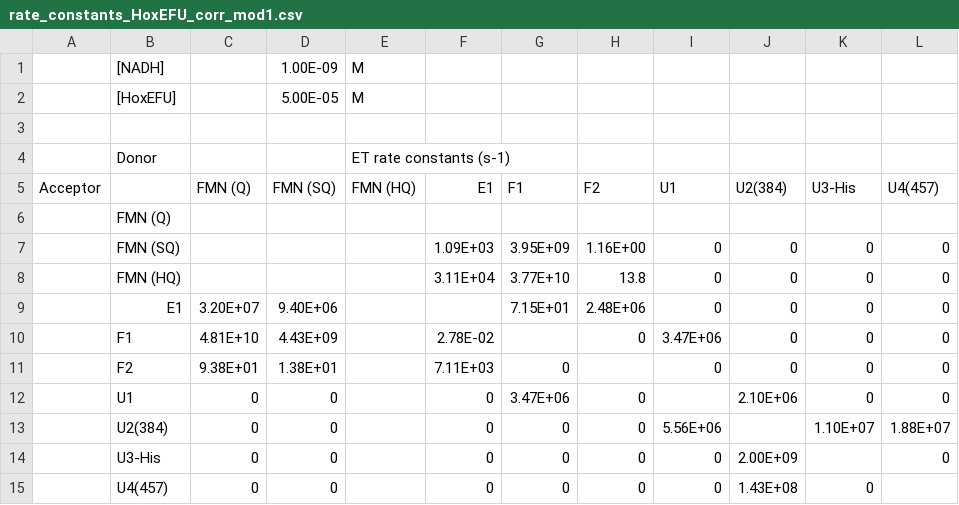
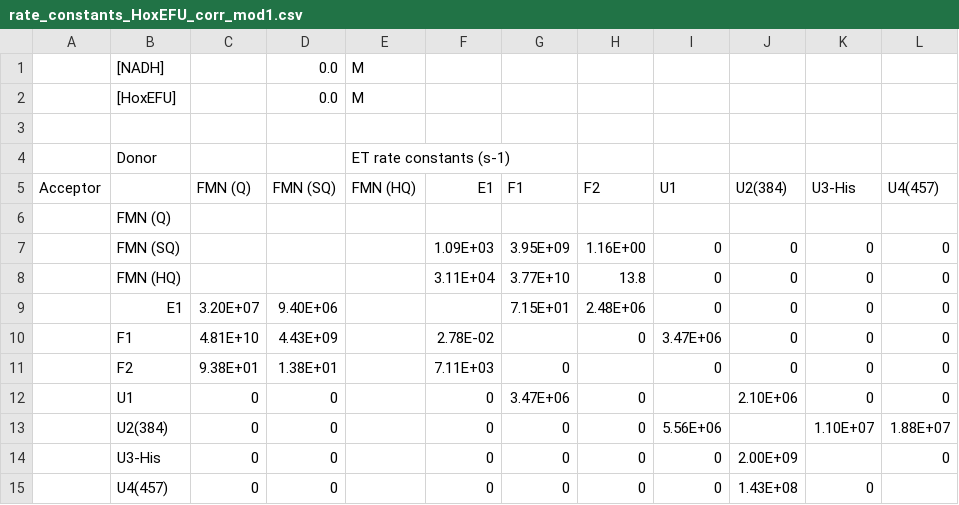
Before and after one commit to dahlpete/HoxEFU_kineticmodel, a CSV file: rate_constants_HoxEFU_corr_mod1.csv, drawn as a sheet.

Commit message:
Update rate_constants_HoxEFU_corr_mod1.csv

```diff
--- a/rate_constants_HoxEFU_corr_mod1.csv
+++ b/rate_constants_HoxEFU_corr_mod1.csv
@@ -1,3 +1,3 @@
-,[NADH],,1.00E-09,M,,,,,,,,,,,,,,
-,[HoxEFU],,5.00E-05,M,,,,,,,,,,,,,,
+,[NADH],,0.0,M,,,,,,,,,,,,,,
+,[HoxEFU],,0.0,M,,,,,,,,,,,,,,
 ,,,,,,,,,,,,,,,,,,
```
